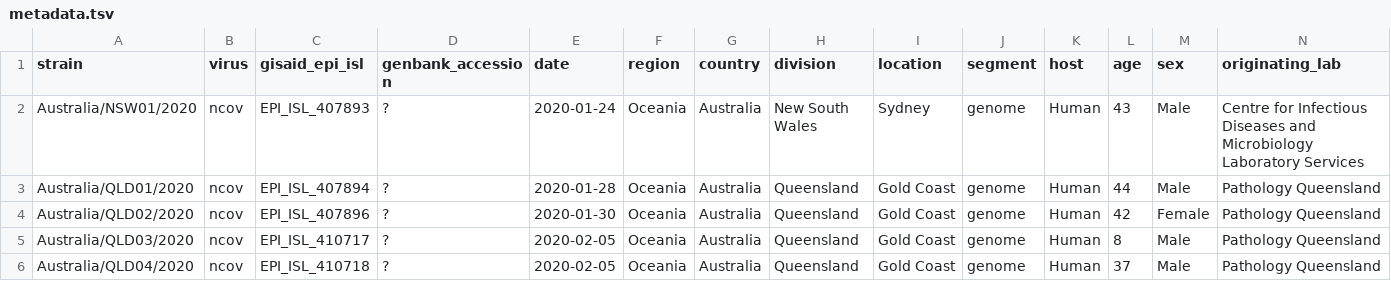
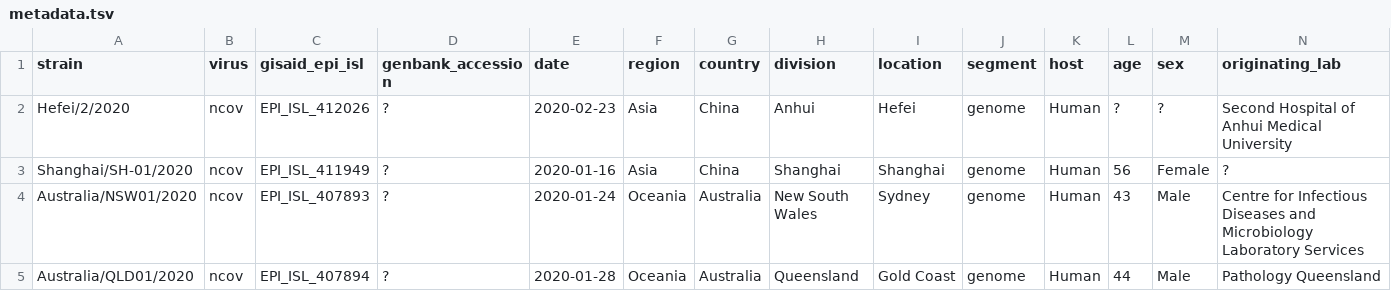
Before and after one commit to brianpardy/ncov, a TSV file: data/metadata.tsv, drawn as a sheet; only a part is shown; the shorter side is filled out with more unchanged rows; rows hold the shown columns only; the diff names each change by its address in the sheet, - before the commit and + after, or states it on an @@ line.

Commit message:
Add Hefei/Shanghai seqs

```diff
--- a/data/metadata.tsv
+++ b/data/metadata.tsv
+row 2: Hefei/2/2020 | ncov | EPI_ISL_412026 | ? | 2020-02-23 | Asia | China | Anhui | Hefei | genome | Human | ? | ? | Second Hospital of Anhui Medical University
+row 3: Shanghai/SH-01/2020 | ncov | EPI_ISL_411949 | ? | 2020-01-16 | Asia | China | Shanghai | Shanghai | genome | Human | 56 | Female | ?
```
Also changed, not shown: 1 other file.
